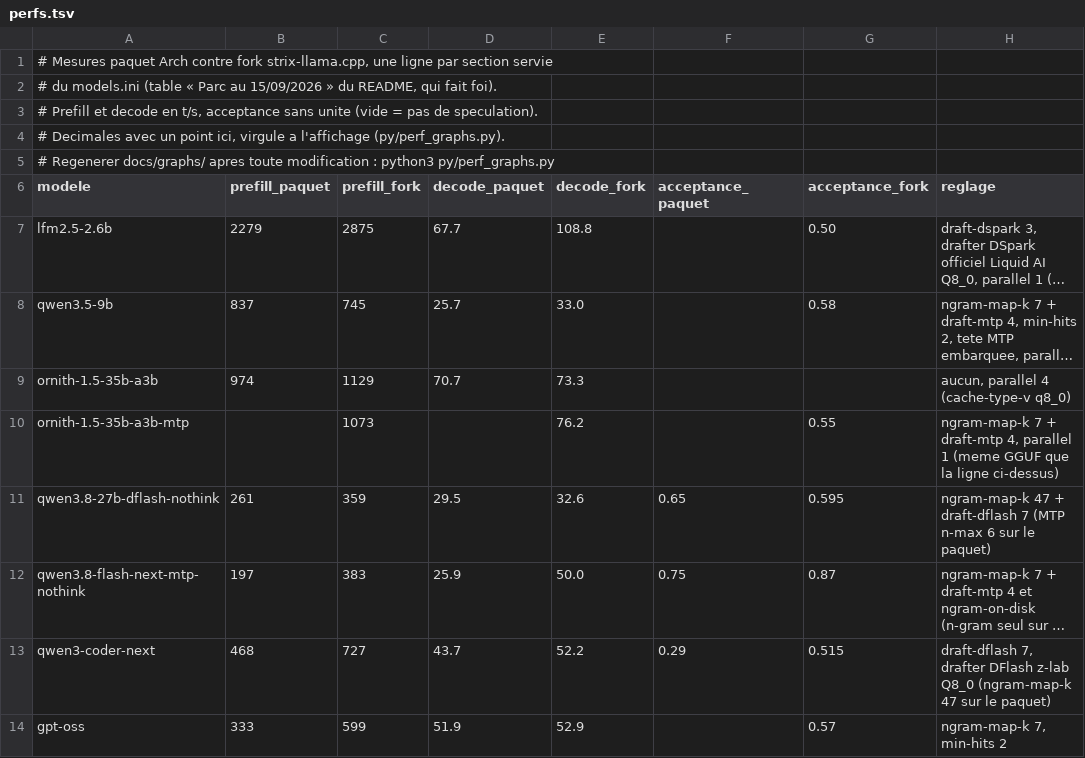
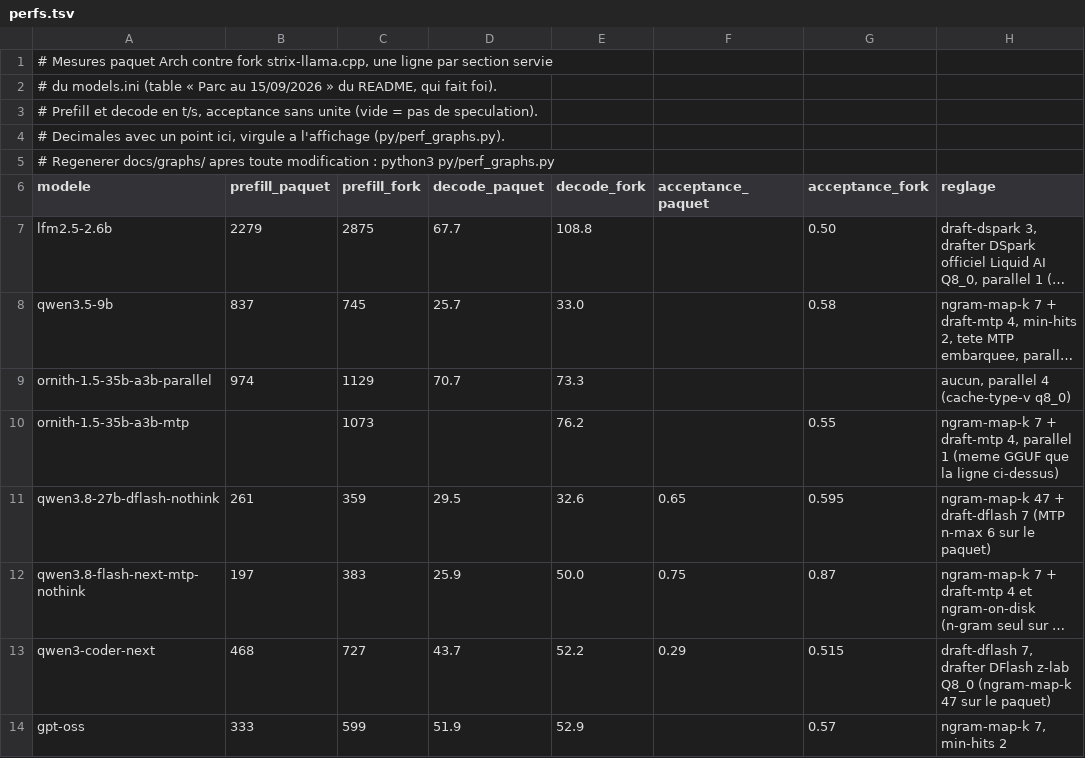
Before and after one commit to c4software/llmsetup, a TSV file: docs/perfs.tsv, drawn as a sheet; only a part is shown; long unchanged cells end in …; the diff names each change by its address in the sheet, - before the commit and + after, or states it on an @@ line.

Commit message:
Ornith : section de base renommée ornith-1.5-35b-a3b-parallel
Le nom dit désormais ce que la section sert, comme -mtp et -dflash-nothink
ailleurs dans le parc : c'est la variante parallel 4 SANS spéculation, réservée
à la concurrence (x1,93 en salves de 4 requêtes, x2,33 à 3 boucles agentic,
mesurés le 15/09/2026) ; ornith-1.5-35b-a3b-mtp reste la variante solo. Aucun
réglage servi ne change.

Seul le NOM DE SECTION bouge. Le dossier de GGUF reste ornith-1.5-35b-a3b/ et
la variable ORNITH15_35B_A3B_PATH est inchangée, donc bench-devices.conf
(indexé par dossier de GGUF) et _preload_sanity (dérivé du dossier et de la
ligne model =) ne bougent pas. preload.conf, spec-nmax.conf et spec-ngram.conf
sont clés par nom de section mais ne portent aucune ligne pour ce modèle, et
une ligne orpheline y est ignorée sans bruit (garde [[ -n MODEL_INI[k] ]]).
Une seule conséquence locale, consignée dans docs/HISTORIQUE.md : logs/bench.log
et py/bench_compare.py comparent par nom de section, donc le prochain --bench
annoncera « première mesure journalisée » au lieu de se comparer aux runs des
28/08 et 13/09 ; le journal est local et non versionné, renommer sa colonne 2
à la main rebranche l'historique.

Ce qui bouge :
- lib/models.sh : llama_model ornith-1.5-35b-a3b-parallel, motivation du nom
  dans le commentaire du bloc, renvois de l'en-tête (swa-full, campagne
  multi-slot, seul multi-slot du parc), groupe de tête et bannière de la
  variante MTP ;
- README.md : tableau du parc, paragraphe « Parc au 15/09/2026 », FAQ parallel ;
- docs/perfs.tsv et docs/graphs/*.svg (regénérés par py/perf_graphs.py) ;
- docs/HISTORIQUE.md : tables de synthèse au nom servi, renommage consigné dans
  « Historique du parc » ; les entrées datées gardent le nom d'alors.

models.ini généré : seules la ligne [ornith-1.5-35b-a3b-parallel] et la
bannière de groupe de la variante MTP diffèrent, tout le reste est identique.
Tests : bash -n lib/models.sh, tests/py-golden.sh, tests/sh-unit.sh,
tests/py-unit.py, SVG relus par xml.dom.minidom : tout passe.

```diff
--- a/docs/perfs.tsv
+++ b/docs/perfs.tsv
-A9 (modele): ornith-1.5-35b-a3b
+A9 (modele): ornith-1.5-35b-a3b-parallel
```
Also changed, not shown: 6 other files.
